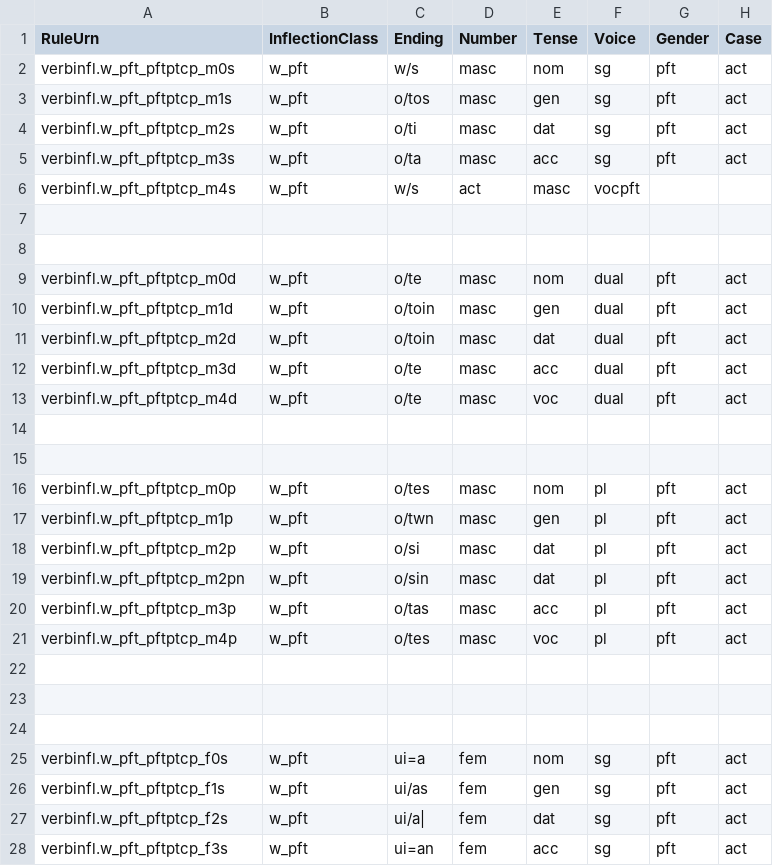
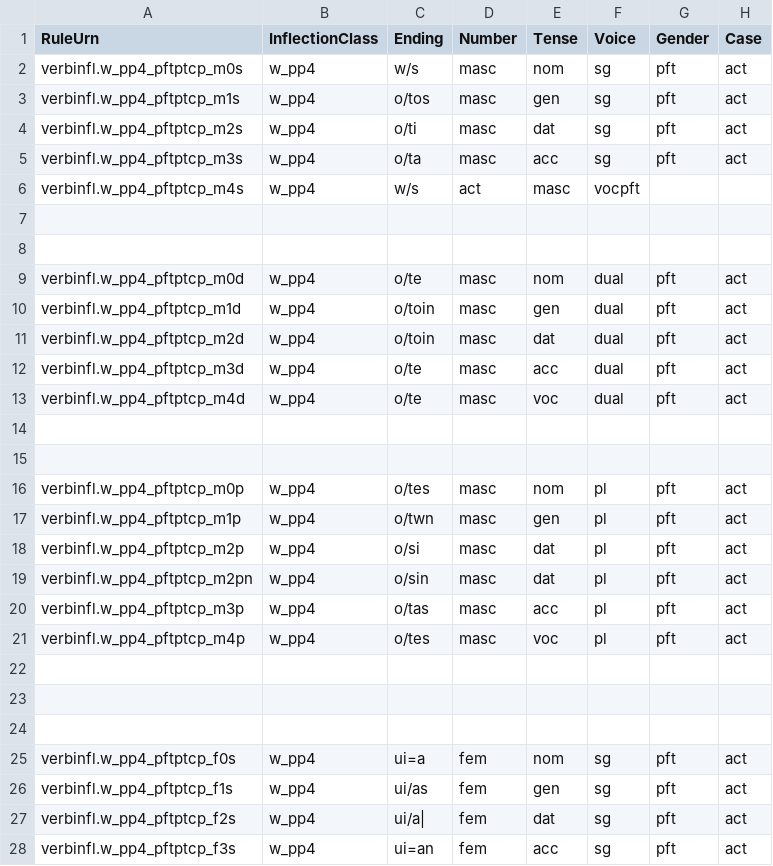
Before and after one commit to neelsmith/greeklang, a CSV file: morphology/sampledata/smyth/rules-csv/participles/w_perfect_act.csv, drawn as a sheet; only a part is shown; the diff covers the shown part only.

```diff
--- a/morphology/sampledata/smyth/rules-csv/participles/w_perfect_act.csv
+++ b/morphology/sampledata/smyth/rules-csv/participles/w_perfect_act.csv
@@ -1,22 +1,22 @@
 RuleUrn,InflectionClass,Ending,Number,Tense,Voice,Gender,Case
-verbinfl.w_pft_pftptcp_m0s,w_pft,w/s,masc,nom,sg,pft,act
-verbinfl.w_pft_pftptcp_m1s,w_pft,o/tos,masc,gen,sg,pft,act
-verbinfl.w_pft_pftptcp_m2s,w_pft,o/ti,masc,dat,sg,pft,act
-verbinfl.w_pft_pftptcp_m3s,w_pft,o/ta,masc,acc,sg,pft,act
-verbinfl.w_pft_pftptcp_m4s,w_pft,w/s,act,masc,vocpft
+verbinfl.w_pp4_pftptcp_m0s,w_pp4,w/s,masc,nom,sg,pft,act
+verbinfl.w_pp4_pftptcp_m1s,w_pp4,o/tos,masc,gen,sg,pft,act
+verbinfl.w_pp4_pftptcp_m2s,w_pp4,o/ti,masc,dat,sg,pft,act
+verbinfl.w_pp4_pftptcp_m3s,w_pp4,o/ta,masc,acc,sg,pft,act
+verbinfl.w_pp4_pftptcp_m4s,w_pp4,w/s,act,masc,vocpft
 
 
-verbinfl.w_pft_pftptcp_m0d,w_pft,o/te,masc,nom,dual,pft,act
-verbinfl.w_pft_pftptcp_m1d,w_pft,o/toin,masc,gen,dual,pft,act
-verbinfl.w_pft_pftptcp_m2d,w_pft,o/toin,masc,dat,dual,pft,act
-verbinfl.w_pft_pftptcp_m3d,w_pft,o/te,masc,acc,dual,pft,act
-verbinfl.w_pft_pftptcp_m4d,w_pft,o/te,masc,voc,dual,pft,act
+verbinfl.w_pp4_pftptcp_m0d,w_pp4,o/te,masc,nom,dual,pft,act
+verbinfl.w_pp4_pftptcp_m1d,w_pp4,o/toin,masc,gen,dual,pft,act
+verbinfl.w_pp4_pftptcp_m2d,w_pp4,o/toin,masc,dat,dual,pft,act
+verbinfl.w_pp4_pftptcp_m3d,w_pp4,o/te,masc,acc,dual,pft,act
+verbinfl.w_pp4_pftptcp_m4d,w_pp4,o/te,masc,voc,dual,pft,act
 
 
-verbinfl.w_pft_pftptcp_m0p,w_pft,o/tes,masc,nom,pl,pft,act
-verbinfl.w_pft_pftptcp_m1p,w_pft,o/twn,masc,gen,pl,pft,act
-verbinfl.w_pft_pftptcp_m2p,w_pft,o/si,masc,dat,pl,pft,act
-verbinfl.w_pft_pftptcp_m2pn,w_pft,o/sin,masc,dat,pl,pft,act
-verbinfl.w_pft_pftptcp_m3p,w_pft,o/tas,masc,acc,pl,pft,act
-verbinfl.w_pft_pftptcp_m4p,w_pft,o/tes,masc,voc,pl,pft,act
+verbinfl.w_pp4_pftptcp_m0p,w_pp4,o/tes,masc,nom,pl,pft,act
+verbinfl.w_pp4_pftptcp_m1p,w_pp4,o/twn,masc,gen,pl,pft,act
+verbinfl.w_pp4_pftptcp_m2p,w_pp4,o/si,masc,dat,pl,pft,act
+verbinfl.w_pp4_pftptcp_m2pn,w_pp4,o/sin,masc,dat,pl,pft,act
+verbinfl.w_pp4_pftptcp_m3p,w_pp4,o/tas,masc,acc,pl,pft,act
+verbinfl.w_pp4_pftptcp_m4p,w_pp4,o/tes,masc,voc,pl,pft,act
 
@@ -24,5 +24,5 @@ verbinfl.w_pft_pftptcp_m4p,w_pft,o/tes,masc,voc,pl,pft,act
 
-verbinfl.w_pft_pftptcp_f0s,w_pft,ui=a,fem,nom,sg,pft,act
-verbinfl.w_pft_pftptcp_f1s,w_pft,ui/as,fem,gen,sg,pft,act
-verbinfl.w_pft_pftptcp_f2s,w_pft,ui/a|,fem,dat,sg,pft,act
-verbinfl.w_pft_pftptcp_f3s,w_pft,ui=an,fem,acc,sg,pft,act
+verbinfl.w_pp4_pftptcp_f0s,w_pp4,ui=a,fem,nom,sg,pft,act
+verbinfl.w_pp4_pftptcp_f1s,w_pp4,ui/as,fem,gen,sg,pft,act
+verbinfl.w_pp4_pftptcp_f2s,w_pp4,ui/a|,fem,dat,sg,pft,act
+verbinfl.w_pp4_pftptcp_f3s,w_pp4,ui=an,fem,acc,sg,pft,act
```
Also changed, not shown: 54 edited cells elsewhere in this file, 2 other files.
